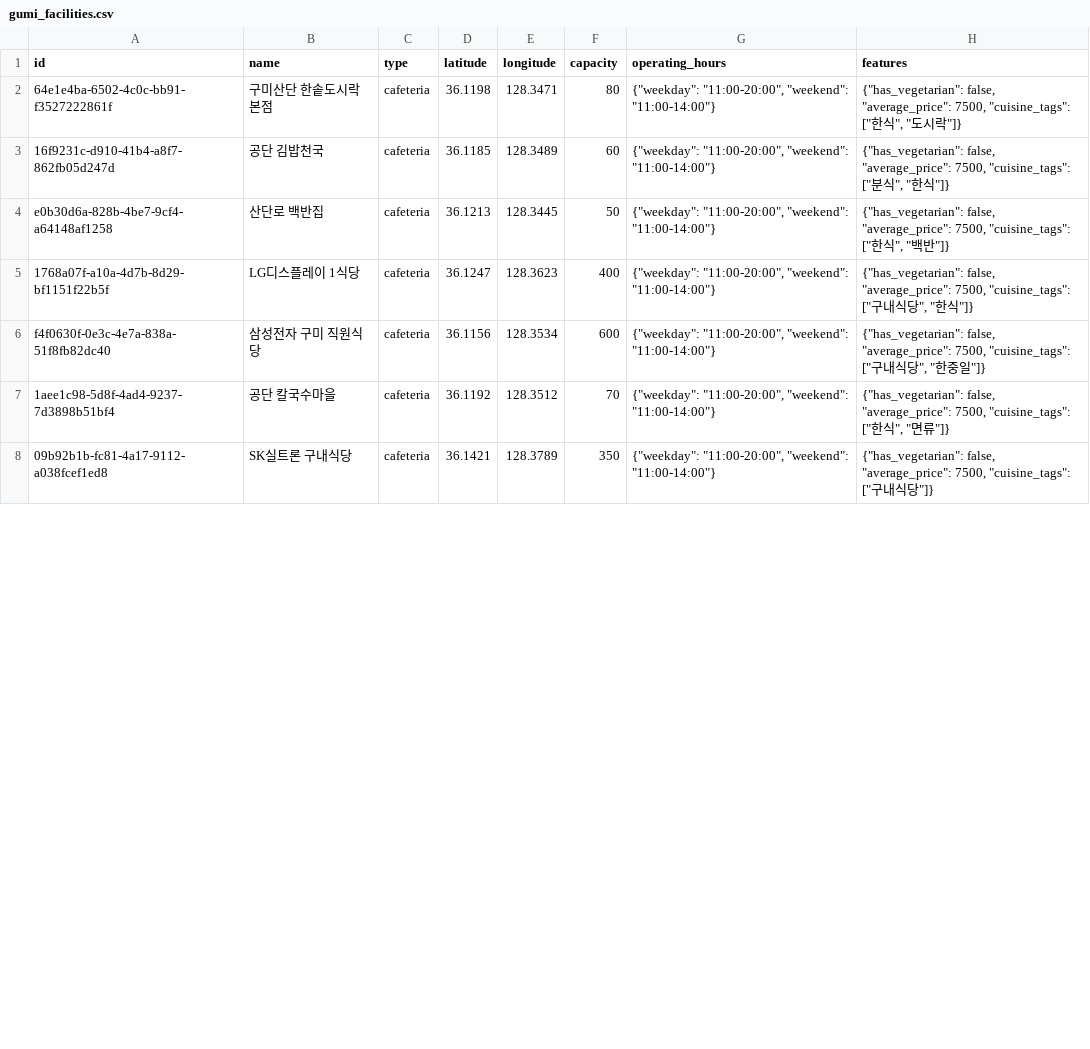
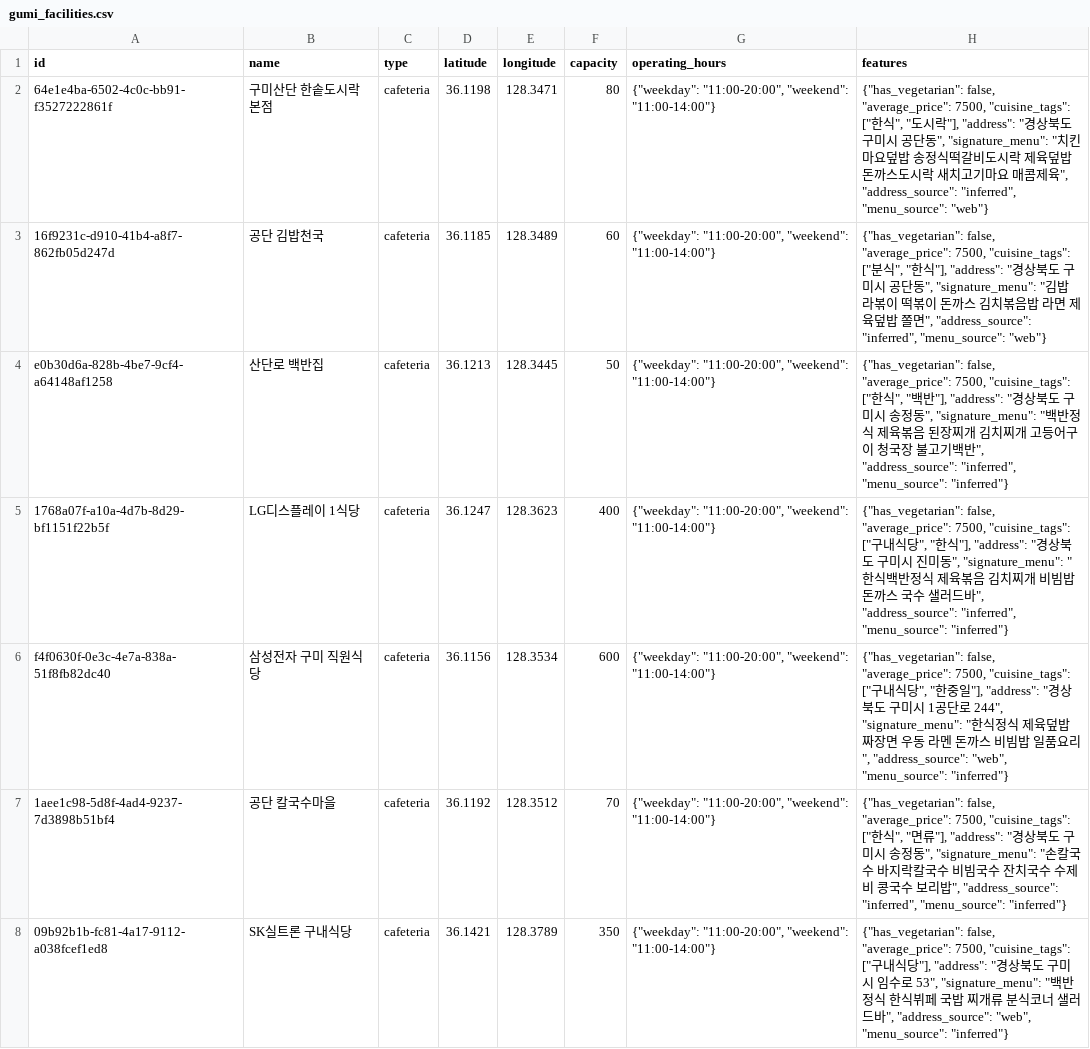
Before and after one commit to NextSpot-knu/Induspot, a CSV file: samples/gumi_facilities.csv, drawn as a sheet; only a part is shown; the diff covers the shown part only.

```diff
--- a/samples/gumi_facilities.csv
+++ b/samples/gumi_facilities.csv
@@ -1,8 +1,8 @@
 id,name,type,latitude,longitude,capacity,operating_hours,features
-64e1e4ba-6502-4c0c-bb91-f3527222861f,구미산단 한솥도시락 본점,cafeteria,36.1198,128.3471,80,"{""weekday"": ""11:00-20:00"", ""weekend"": ""11:00-14:00""}","{""has_vegetarian"": false, ""average_price"": 7500, ""cuisine_tags"": [""한식"", ""도시락""]}"
-16f9231c-d910-41b4-a8f7-862fb05d247d,공단 김밥천국,cafeteria,36.1185,128.3489,60,"{""weekday"": ""11:00-20:00"", ""weekend"": ""11:00-14:00""}","{""has_vegetarian"": false, ""average_price"": 7500, ""cuisine_tags"": [""분식"", ""한식""]}"
-e0b30d6a-828b-4be7-9cf4-a64148af1258,산단로 백반집,cafeteria,36.1213,128.3445,50,"{""weekday"": ""11:00-20:00"", ""weekend"": ""11:00-14:00""}","{""has_vegetarian"": false, ""average_price"": 7500, ""cuisine_tags"": [""한식"", ""백반""]}"
-1768a07f-a10a-4d7b-8d29-bf1151f22b5f,LG디스플레이 1식당,cafeteria,36.1247,128.3623,400,"{""weekday"": ""11:00-20:00"", ""weekend"": ""11:00-14:00""}","{""has_vegetarian"": false, ""average_price"": 7500, ""cuisine_tags"": [""구내식당"", ""한식""]}"
-f4f0630f-0e3c-4e7a-838a-51f8fb82dc40,삼성전자 구미 직원식당,cafeteria,36.1156,128.3534,600,"{""weekday"": ""11:00-20:00"", ""weekend"": ""11:00-14:00""}","{""has_vegetarian"": false, ""average_price"": 7500, ""cuisine_tags"": [""구내식당"", ""한중일""]}"
-1aee1c98-5d8f-4ad4-9237-7d3898b51bf4,공단 칼국수마을,cafeteria,36.1192,128.3512,70,"{""weekday"": ""11:00-20:00"", ""weekend"": ""11:00-14:00""}","{""has_vegetarian"": false, ""average_price"": 7500, ""cuisine_tags"": [""한식"", ""면류""]}"
-09b92b1b-fc81-4a17-9112-a038fcef1ed8,SK실트론 구내식당,cafeteria,36.1421,128.3789,350,"{""weekday"": ""11:00-20:00"", ""weekend"": ""11:00-14:00""}","{""has_vegetarian"": false, ""average_price"": 7500, ""cuisine_tags"": [""구내식당""]}"
+64e1e4ba-6502-4c0c-bb91-f3527222861f,구미산단 한솥도시락 본점,cafeteria,36.1198,128.3471,80,"{""weekday"": ""11:00-20:00"", ""weekend"": ""11:00-14:00""}","{""has_vegetarian"": false, ""average_price"": 7500, ""cuisine_tags"": [""한식"", ""도시락""], ""address"": ""경상북도 구미시 공단동"", ""signature_menu"": ""치킨마요덮밥 송정식떡갈비도시락 제육덮밥 돈까스도시락 새치고기마요 매콤제육"", ""address_source"": ""inferred"", ""menu_source"": ""web""}"
+16f9231c-d910-41b4-a8f7-862fb05d247d,공단 김밥천국,cafeteria,36.1185,128.3489,60,"{""weekday"": ""11:00-20:00"", ""weekend"": ""11:00-14:00""}","{""has_vegetarian"": false, ""average_price"": 7500, ""cuisine_tags"": [""분식"", ""한식""], ""address"": ""경상북도 구미시 공단동"", ""signature_menu"": ""김밥 라볶이 떡볶이 돈까스 김치볶음밥 라면 제육덮밥 쫄면"", ""address_source"": ""inferred"", ""menu_source"": ""web""}"
+e0b30d6a-828b-4be7-9cf4-a64148af1258,산단로 백반집,cafeteria,36.1213,128.3445,50,"{""weekday"": ""11:00-20:00"", ""weekend"": ""11:00-14:00""}","{""has_vegetarian"": false, ""average_price"": 7500, ""cuisine_tags"": [""한식"", ""백반""], ""address"": ""경상북도 구미시 송정동"", ""signature_menu"": ""백반정식 제육볶음 된장찌개 김치찌개 고등어구이 청국장 불고기백반"", ""address_source"": ""inferred"", ""menu_source"": ""inferred""}"
+1768a07f-a10a-4d7b-8d29-bf1151f22b5f,LG디스플레이 1식당,cafeteria,36.1247,128.3623,400,"{""weekday"": ""11:00-20:00"", ""weekend"": ""11:00-14:00""}","{""has_vegetarian"": false, ""average_price"": 7500, ""cuisine_tags"": [""구내식당"", ""한식""], ""address"": ""경상북도 구미시 진미동"", ""signature_menu"": ""한식백반정식 제육볶음 김치찌개 비빔밥 돈까스 국수 샐러드바"", ""address_source"": ""inferred"", ""menu_source"": ""inferred""}"
+f4f0630f-0e3c-4e7a-838a-51f8fb82dc40,삼성전자 구미 직원식당,cafeteria,36.1156,128.3534,600,"{""weekday"": ""11:00-20:00"", ""weekend"": ""11:00-14:00""}","{""has_vegetarian"": false, ""average_price"": 7500, ""cuisine_tags"": [""구내식당"", ""한중일""], ""address"": ""경상북도 구미시 1공단로 244"", ""signature_menu"": ""한식정식 제육덮밥 짜장면 우동 라멘 돈까스 비빔밥 일품요리"", ""address_source"": ""web"", ""menu_source"": ""inferred""}"
+1aee1c98-5d8f-4ad4-9237-7d3898b51bf4,공단 칼국수마을,cafeteria,36.1192,128.3512,70,"{""weekday"": ""11:00-20:00"", ""weekend"": ""11:00-14:00""}","{""has_vegetarian"": false, ""average_price"": 7500, ""cuisine_tags"": [""한식"", ""면류""], ""address"": ""경상북도 구미시 송정동"", ""signature_menu"": ""손칼국수 바지락칼국수 비빔국수 잔치국수 수제비 콩국수 보리밥"", ""address_source"": ""inferred"", ""menu_source"": ""inferred""}"
+09b92b1b-fc81-4a17-9112-a038fcef1ed8,SK실트론 구내식당,cafeteria,36.1421,128.3789,350,"{""weekday"": ""11:00-20:00"", ""weekend"": ""11:00-14:00""}","{""has_vegetarian"": false, ""average_price"": 7500, ""cuisine_tags"": [""구내식당""], ""address"": ""경상북도 구미시 임수로 53"", ""signature_menu"": ""백반정식 한식뷔페 국밥 찌개류 분식코너 샐러드바"", ""address_source"": ""web"", ""menu_source"": ""inferred""}"
```
Also changed, not shown: 33 edited cells elsewhere in this file, 5 other files.
